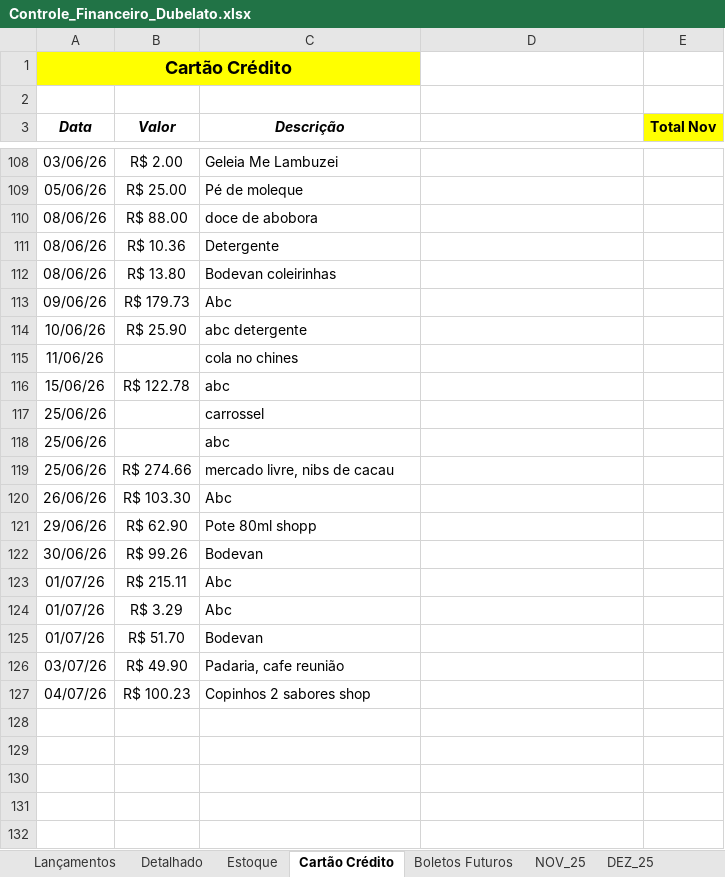
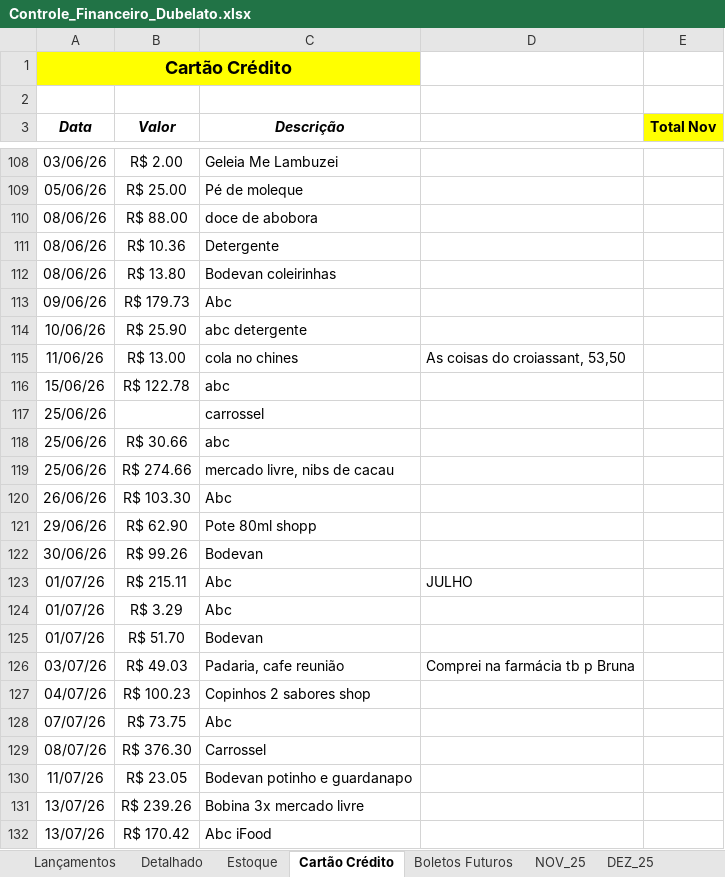
Before and after one commit to bacelargm285/Dubelato_SL, an Excel workbook: Controle_Financeiro_Dubelato.xlsx, sheet Cartão Crédito, drawn as a sheet; only a part is shown, gaps mark what is left out; values as stored, in another font and other column widths than the file's, no borders; the diff names each change by its address in the sheet, - before the commit and + after, or states it on an @@ line.

```diff
--- a/Controle_Financeiro_Dubelato.xlsx (sheet Cartão Crédito)
+++ b/Controle_Financeiro_Dubelato.xlsx (sheet Cartão Crédito)
-B115 (Valor): (empty)
+B115 (Valor): R$ 13.00
-D115: (empty)
+D115: As coisas do croiassant, 53,50
-B118 (Valor): (empty)
+B118 (Valor): R$ 30.66
-D123: (empty)
+D123: JULHO
-B126 (Valor): R$ 49.90
+B126 (Valor): R$ 49.03
-D126: (empty)
+D126: Comprei na farmácia tb p Bruna
+row 128: 07/07/26 | R$ 73.75 | Abc
+row 129: 08/07/26 | R$ 376.30 | Carrossel
+row 130: 11/07/26 | R$ 23.05 | Bodevan potinho e guardanapo
+row 131: 13/07/26 | R$ 239.26 | Bobina 3x mercado livre
+row 132: 13/07/26 | R$ 170.42 | Abc iFood
```
Also changed, not shown: sheet Lançamentos, sheet Boletos Futuros, sheet Estoque, sheet Detalhado.
